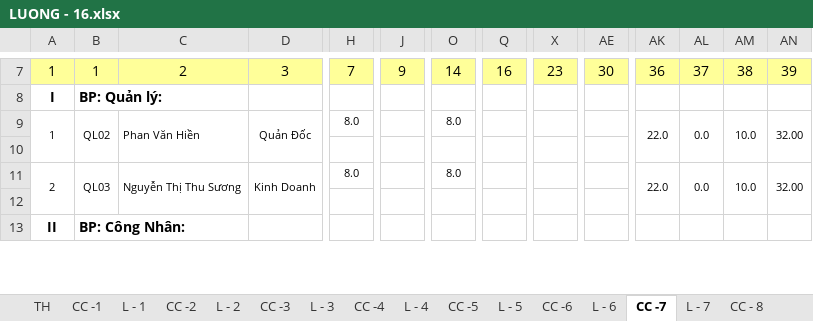
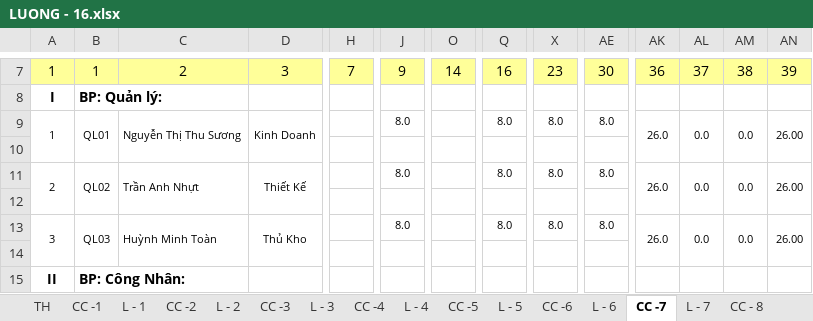
Before and after one commit to vuphuong11/KIM-DUNG-PHAT, an Excel workbook: SO SACH/0310686815/2016/LUONG - 16.xlsx, sheet CC -7, drawn as a sheet; only a part is shown, gaps mark what is left out; values as stored, in another font and other column widths than the file's, no borders; conditional formats not drawn; removed rows and columns are numbered as before the commit, all else as after; rows hold the shown columns only; the diff covers the shown part only; the diff names each change by its address in the sheet, - before the commit and + after, or states it on an @@ line.

```diff
--- a/SO SACH/0310686815/2016/LUONG - 16.xlsx (sheet CC -7)
+++ b/SO SACH/0310686815/2016/LUONG - 16.xlsx (sheet CC -7)
-B9: QL02
+B9: QL01
-C9: Phan Văn Hiền
+C9: Nguyễn Thị Thu Sương
-D9: Quản Đốc
+D9: Kinh Doanh
-H9: 8.0
+H9: (empty)
-J9: (empty)
+J9: 8.0
-O9: 8.0
+O9: (empty)
-Q9: (empty)
+Q9: 8.0
-X9: (empty)
+X9: 8.0
-AE9: (empty)
+AE9: 8.0
-AK9: 22.0
+AK9: 26.0
-AM9: 10.0
+AM9: 0.0
-AN9: 32.00
+AN9: 26.00
-A11:A12 merged
+A11:A12 merged
-B11: QL03
+B11: QL02
-B11:B12 merged
+B11:B12 merged
-C11: Nguyễn Thị Thu Sương
+C11: Trần Anh Nhựt
-C11:C12 merged
+C11:C12 merged
-D11: Kinh Doanh
+D11: Thiết Kế
-D11:D12 merged
+D11:D12 merged
-H11: 8.0
+H11: (empty)
-J11: (empty)
+J11: 8.0
-O11: 8.0
+O11: (empty)
-Q11: (empty)
+Q11: 8.0
-X11: (empty)
+X11: 8.0
-AE11: (empty)
+AE11: 8.0
-AK11: 22.0
+AK11: 26.0
-AK11:AK12 merged
+AK11:AK12 merged
-AL11:AL12 merged
+AL11:AL12 merged
-AM11: 10.0
+AM11: 0.0
-AM11:AM12 merged
+AM11:AM12 merged
-AN11: 32.00
+AN11: 26.00
-AN11:AN12 merged
+AN11:AN12 merged
+row 12: (empty)
+row 13: 3 | QL03 | Huỳnh Minh Toàn | Thủ Kho |  | 8.0 |  | 8.0 | 8.0 | 8.0 | 26.0 | 0.0 | 0.0 | 26.00
```
Also changed, not shown: 8 added rows, 46 edited cells and merged cells elsewhere in this sheet, sheet CC - 8, sheet CC -3, sheet CC -5, sheet CC -10, sheet CC -12, sheet CC -11, 18 more sheets, formulas that keep their value, hidden cells, 2 other files.
